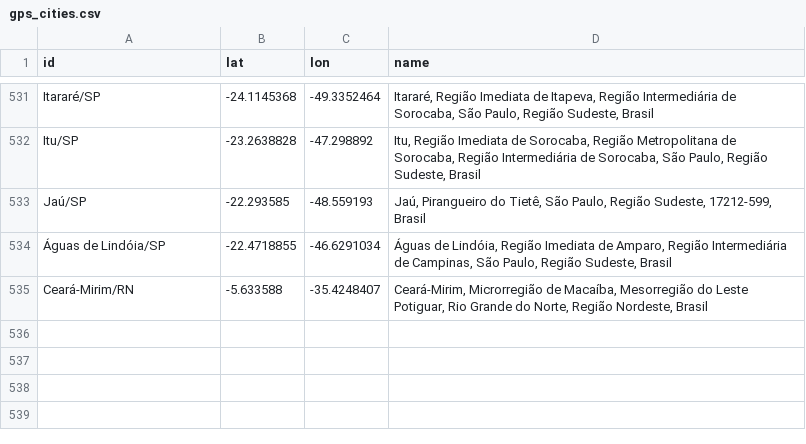
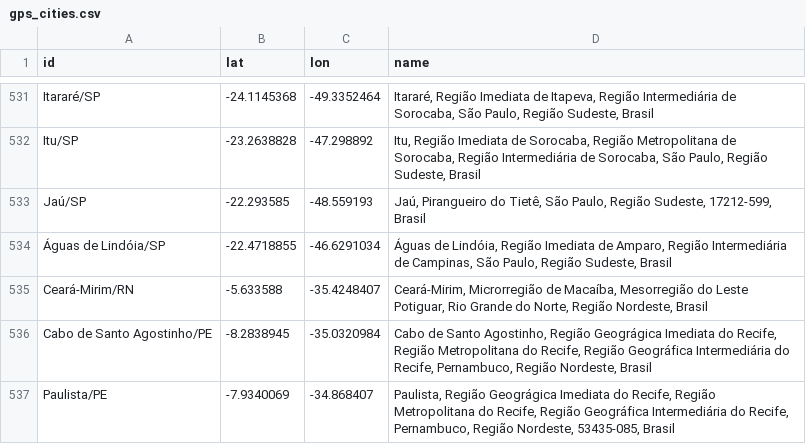
Before and after one commit to wcota/covid19br, a CSV file: gps_cities.csv, drawn as a sheet; only a part is shown, gaps mark what is left out; the diff names each change by its address in the sheet, - before the commit and + after, or states it on an @@ line.

Commit message:
update brasil.io

```diff
--- a/gps_cities.csv
+++ b/gps_cities.csv
+row 536: Cabo de Santo Agostinho/PE | -8.2838945 | -35.0320984 | Cabo de Santo Agostinho, Região Geográgica Imediata do Recife, Região Metropolitana do Recife, Região Geográfica Intermediária do Recife, Pernambuco, Região Nordeste, Brasil
+row 537: Paulista/PE | -7.9340069 | -34.868407 | Paulista, Região Geográgica Imediata do Recife, Região Metropolitana do Recife, Região Geográfica Intermediária do Recife, Pernambuco, Região Nordeste, 53435-085, Brasil
```
Also changed, not shown: cases-brazil-cities.csv, cases-brazil-states.csv, 2 other files.
